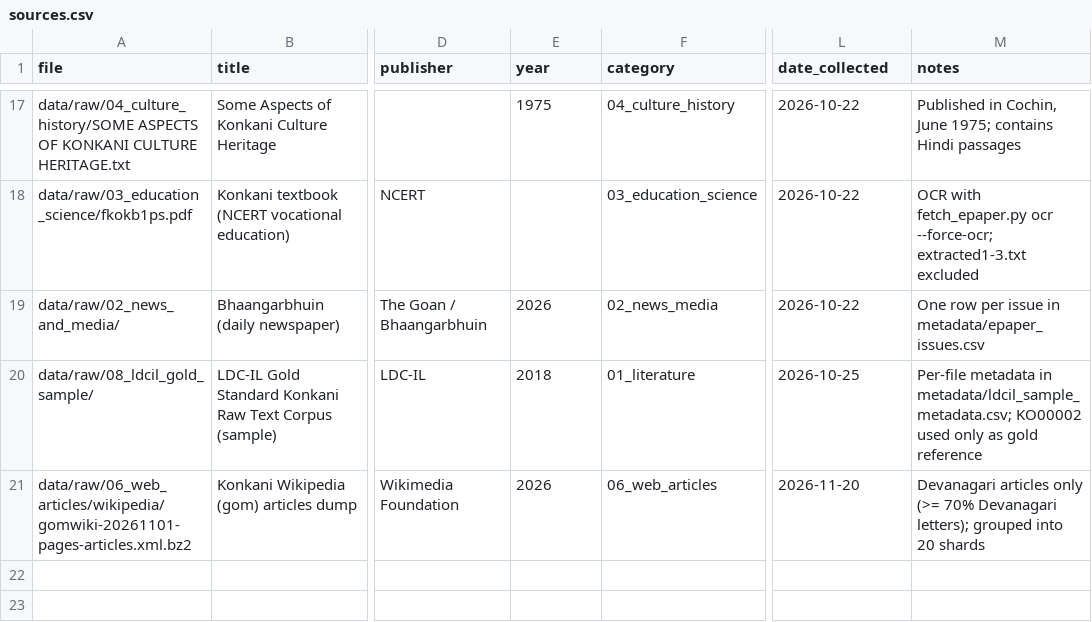
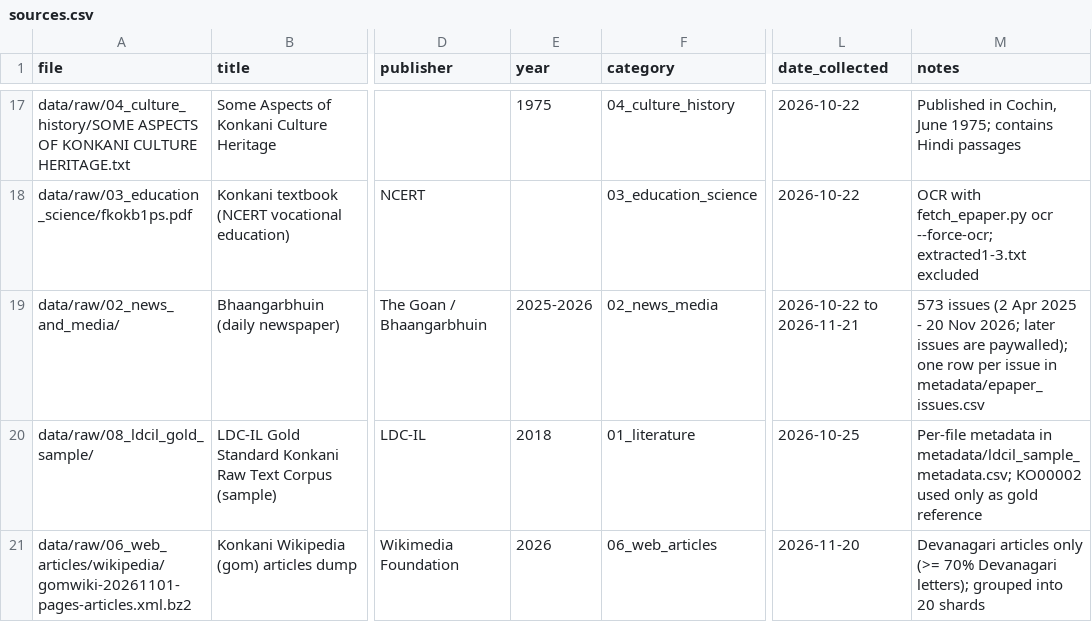
Before and after one commit to ROHITH-KUMAR-L/konkani-devanagari-corpus, a CSV file: metadata/sources.csv, drawn as a sheet; only a part is shown, gaps mark what is left out; the diff names each change by its address in the sheet, - before the commit and + after, or states it on an @@ line.

Commit message:
Phase 1 final run on all 573 e-paper issues (10.51M clean tokens); docs and team guide updated; zip includes TEAM_README

```diff
--- a/metadata/sources.csv
+++ b/metadata/sources.csv
-E19 (year): 2026
+E19 (year): 2025-2026
-L19 (date_collected): 2026-10-22
+L19 (date_collected): 2026-10-22 to 2026-11-21
-M19 (notes): One row per…
+M19 (notes): 573 issues (2 Apr 2025 - 20 Nov 2026; later issues are paywalled); one row per…
```
Also changed, not shown: results/coverage_analysis.csv, results/iter0/coverage_analysis.csv, 49 other files.
